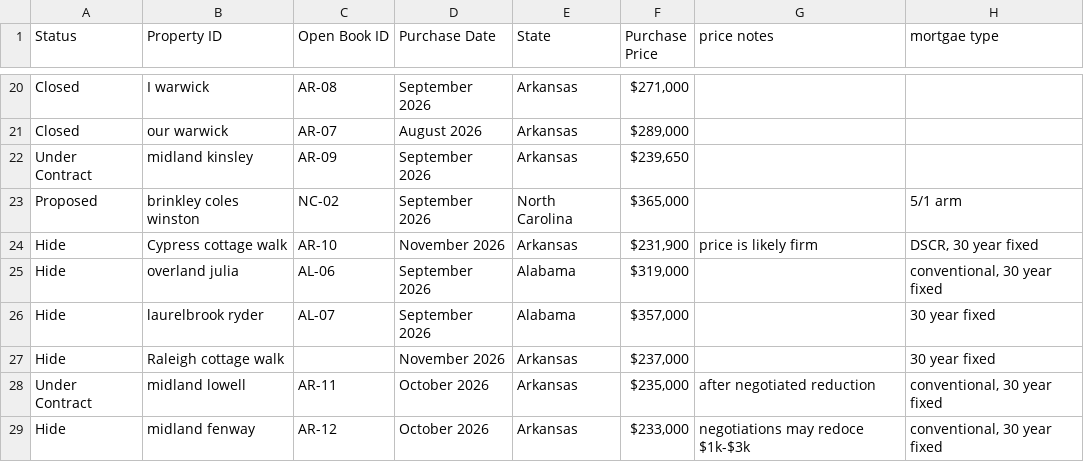
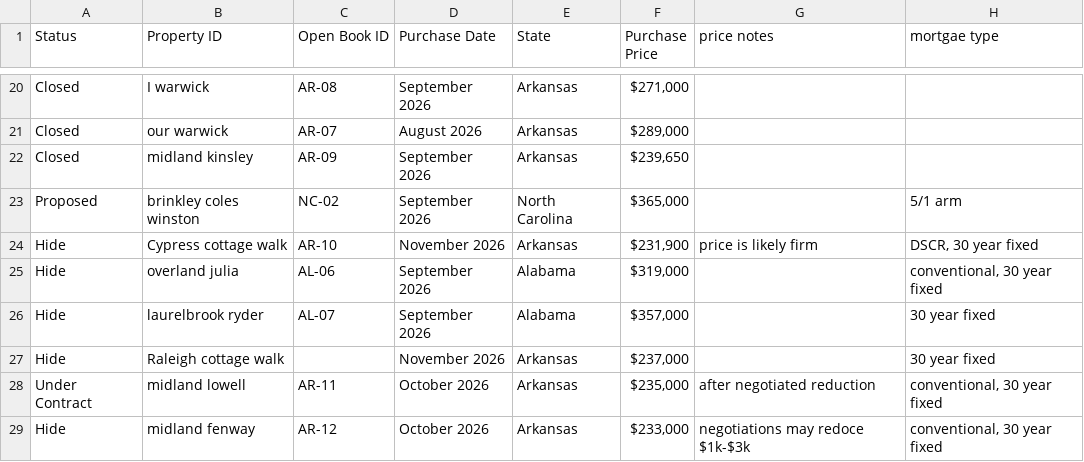
Before and after one commit to Shlomgo/portfolio-web-page, a CSV file: property-data.csv, drawn as a sheet; only a part is shown, gaps mark what is left out; the diff names each change by its address in the sheet, - before the commit and + after, or states it on an @@ line.

```diff
--- a/property-data.csv
+++ b/property-data.csv
-A22 (Status): Under Contract
+A22 (Status): Closed
```
